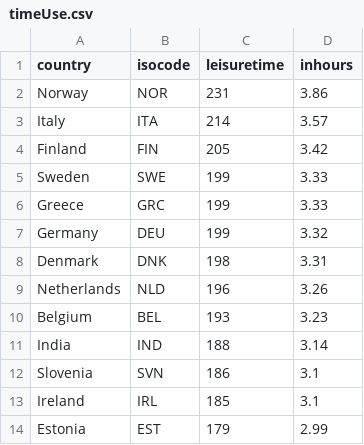
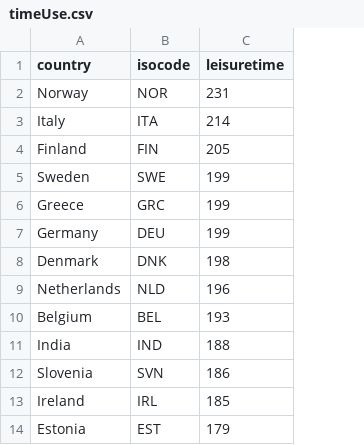
Before and after one commit to aashimaparvathi/F21DV_CW2, a CSV file: data/timeUse.csv, drawn as a sheet; only a part is shown; the diff names each change by its address in the sheet, - before the commit and + after, or states it on an @@ line.

```diff
--- a/data/timeUse.csv
+++ b/data/timeUse.csv
-column D (inhours), rows 2-14: 3.86 | 3.57 | 3.42 | 3.33 | 3.33 | 3.32 | 3.31 | 3.26 | 3.23 | 3.14 | 3.1 | 3.1 | 2.99
```
Also changed, not shown: 16 other files.
